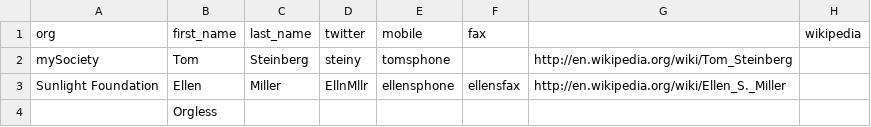
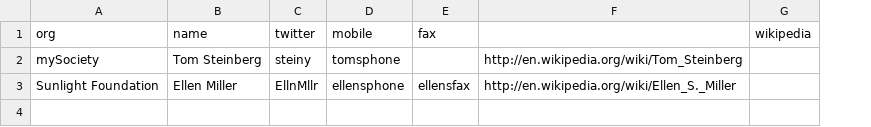
Before and after one commit to tmtmtmtm/csv_to_popolo, a CSV file: t/data/broken_empty_headers.csv, drawn as a sheet; removed rows and columns are numbered as before the commit, all else as after; the diff names each change by its address in the sheet, - before the commit and + after, or states it on an @@ line.

```diff
--- a/t/data/broken_empty_headers.csv
+++ b/t/data/broken_empty_headers.csv
-column B (first_name), rows 2-3: Tom | Ellen
-column C (last_name), rows 2-3: Steinberg | Miller
+column B (name), rows 2-3: Tom Steinberg | Ellen Miller
-row 4:  | Orgless
```
Also changed, not shown: t/data/tcamp.csv, 6 other files.
